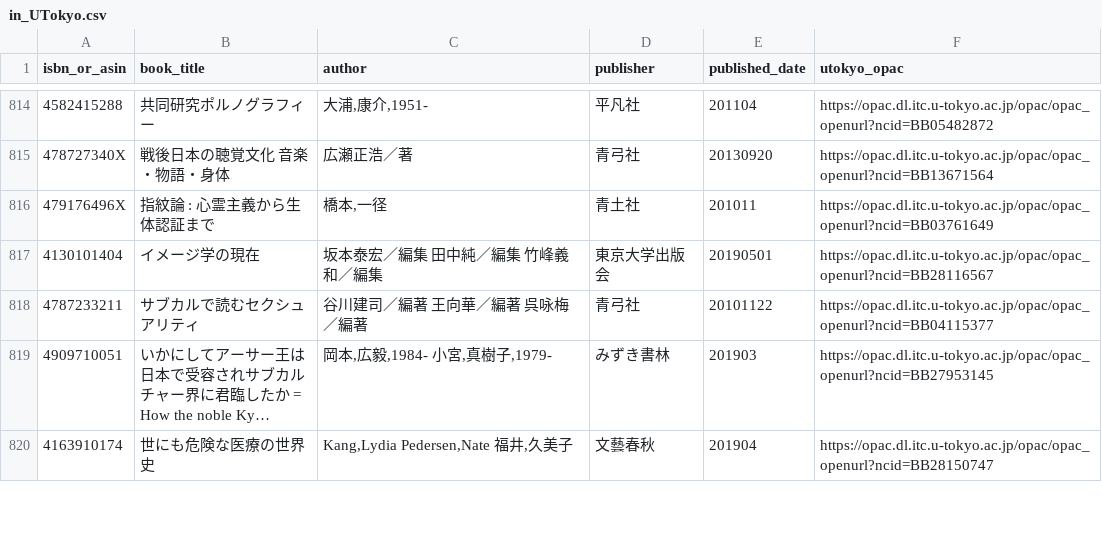
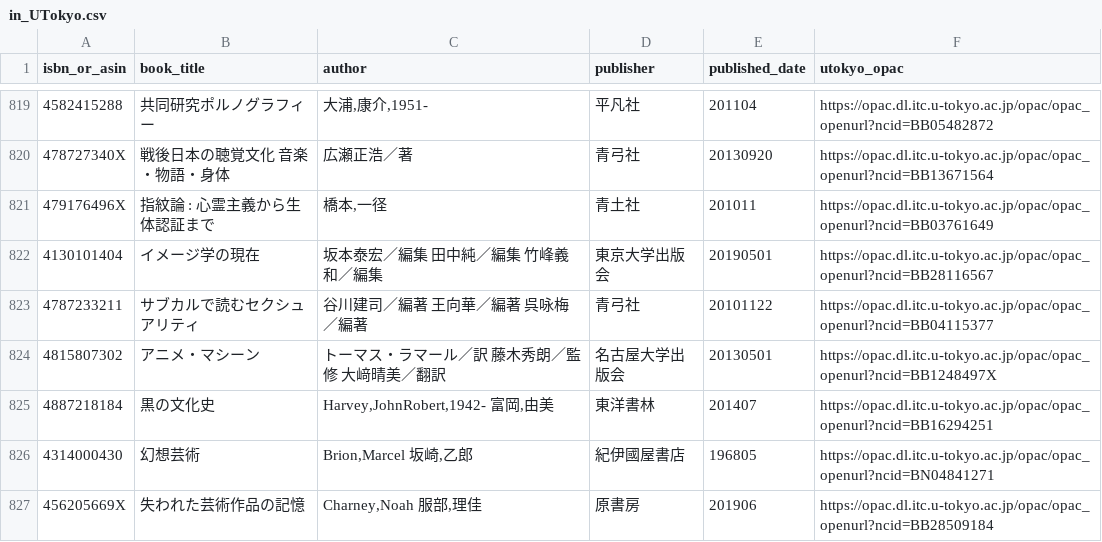
Before and after one commit to stepney141/bookmeter, a CSV file: csv/in_UTokyo.csv, drawn as a sheet; only a part is shown, gaps mark what is left out; the shorter side is filled out with more unchanged rows; long unchanged cells end in …; the diff covers the shown part only.

```diff
--- a/csv/in_UTokyo.csv
+++ b/csv/in_UTokyo.csv
@@ -818 +823,5 @@ isbn_or_asin,book_title,author,publisher,published_date,utokyo_opac
 4787233211,サブカルで読むセクシュアリティ,谷川建司／編著 王向華／編著 呉咏梅／編著,青弓社,20101122,https://opac.dl.itc.u-tokyo.ac.jp/opac/opac_openurl?ncid=BB04115377
+4815807302,アニメ・マシーン,トーマス・ラマール／訳 藤木秀朗／監修 大﨑晴美／翻訳,名古屋大学出版会,20130501,https://opac.dl.itc.u-tokyo.ac.jp/opac/opac_openurl?ncid=BB1248497X
+4887218184,黒の文化史,"Harvey,JohnRobert,1942- 富岡,由美",東洋書林,201407,https://opac.dl.itc.u-tokyo.ac.jp/opac/opac_openurl?ncid=BB16294251
+4314000430,幻想芸術,"Brion,Marcel 坂崎,乙郎",紀伊國屋書店,196805,https://opac.dl.itc.u-tokyo.ac.jp/opac/opac_openurl?ncid=BN04841271
+456205669X,失われた芸術作品の記憶,"Charney,Noah 服部,理佳",原書房,201906,https://opac.dl.itc.u-tokyo.ac.jp/opac/opac_openurl?ncid=BB28509184
```
Also changed, not shown: 17 added rows and 2 edited cells elsewhere in this file, csv/bookmeter_stacked_books.csv, csv/bookmeter_wish_books.csv, 7 other files.
